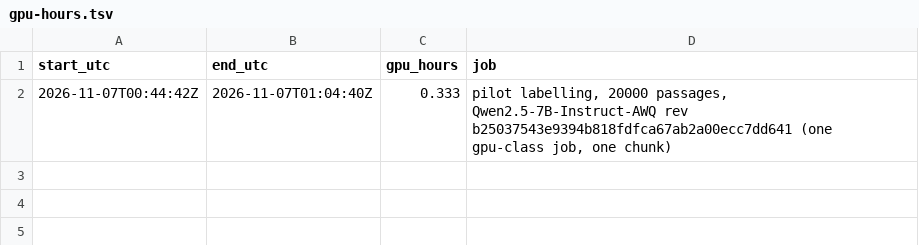
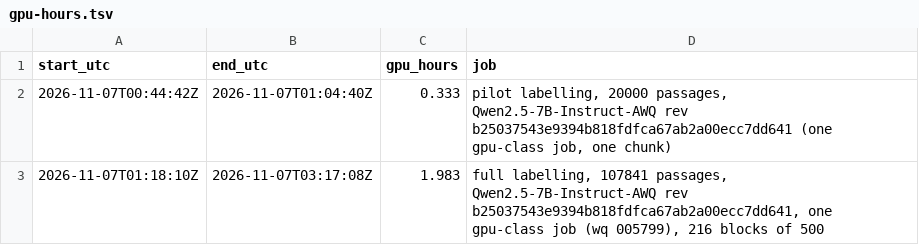
Before and after one commit to recursive-ai-oss/onenlp-csharp, a TSV file: recipes/openner/gpu-hours.tsv, drawn as a sheet; the diff names each change by its address in the sheet, - before the commit and + after, or states it on an @@ line.

Commit message:
openner: GPU hours log

```diff
--- a/recipes/openner/gpu-hours.tsv
+++ b/recipes/openner/gpu-hours.tsv
+row 3: 2026-11-07T01:18:10Z | 2026-11-07T03:17:08Z | 1.983 | full labelling, 107841 passages, Qwen2.5-7B-Instruct-AWQ rev b25037543e9394b818fdfca67ab2a00ecc7dd641, one gpu-class job (wq 005799), 216 blocks of 500
```
Also changed, not shown: 1 other file.
